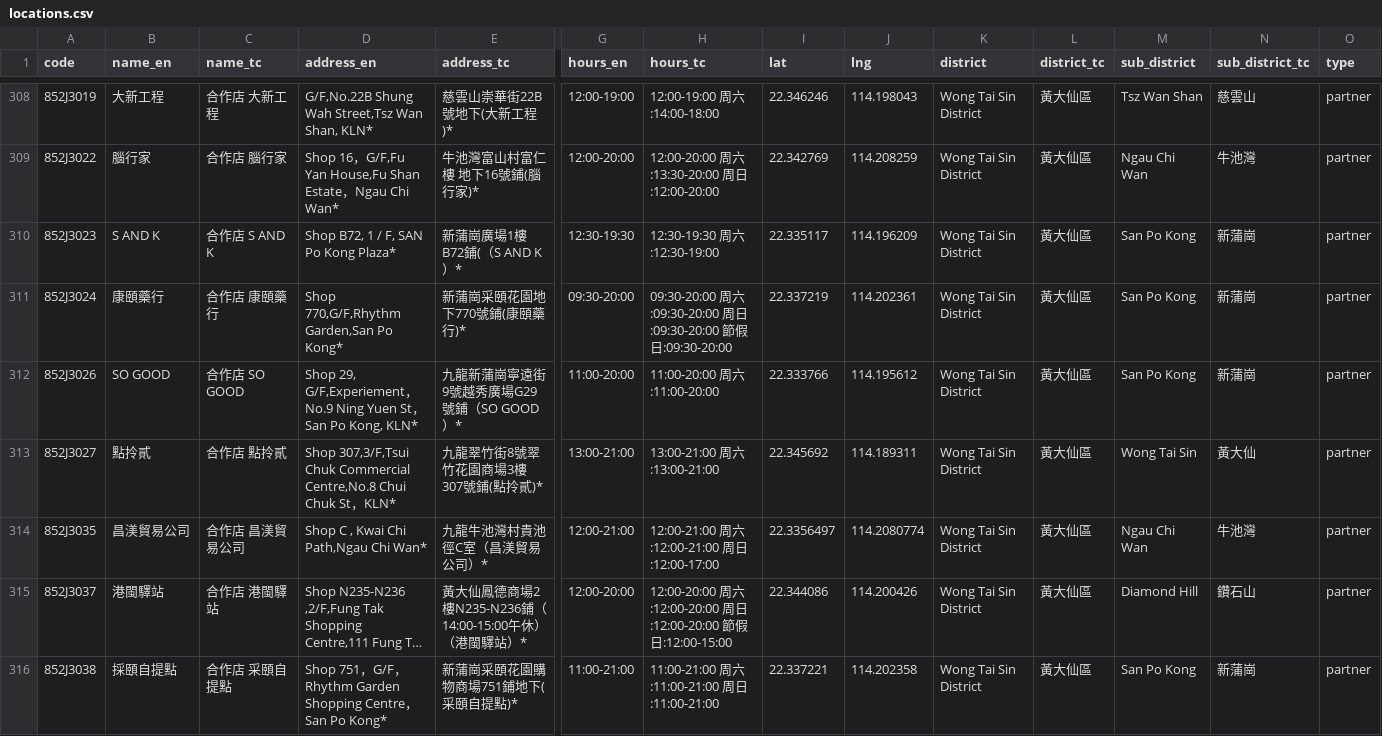
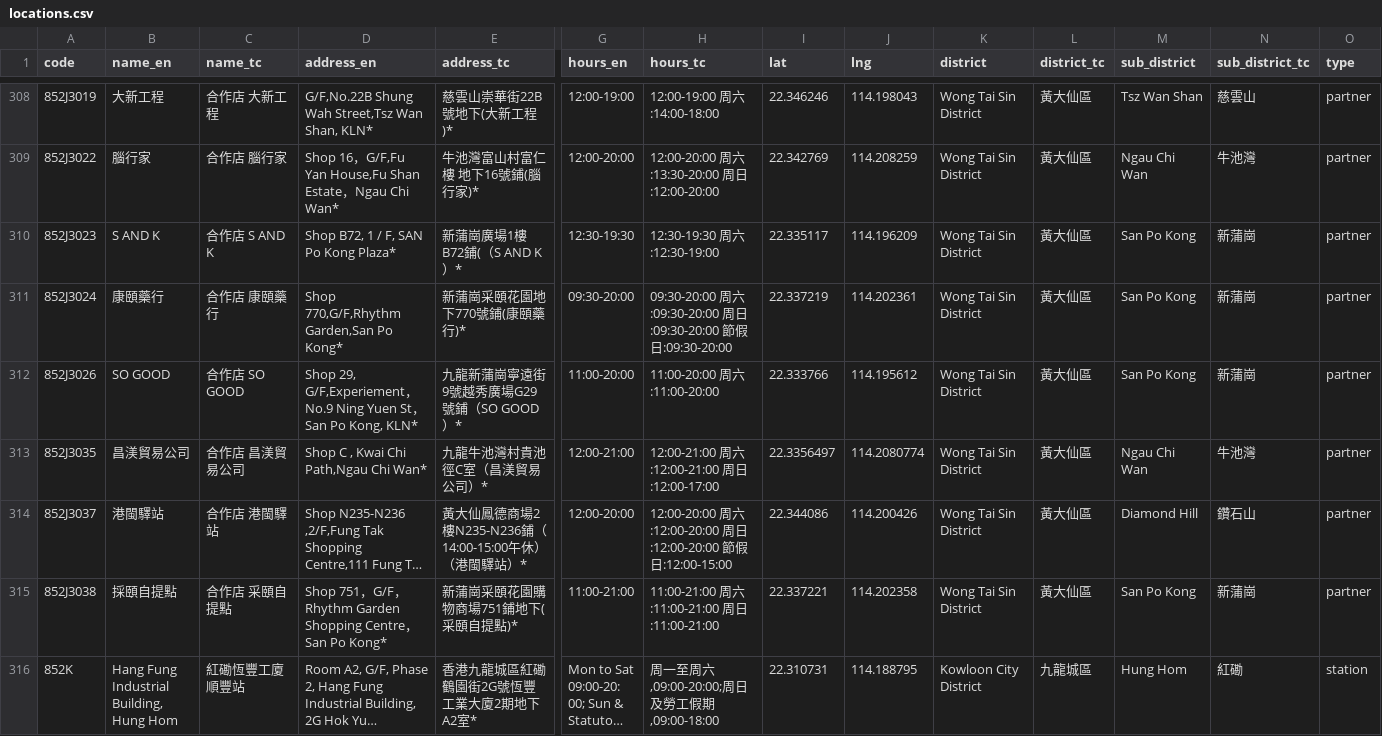
Before and after one commit to mikenuko/hk-sf-location-list, a CSV file: data/locations.csv, drawn as a sheet; only a part is shown, gaps mark what is left out; the shorter side is filled out with more unchanged rows; long unchanged cells end in …; removed rows and columns are numbered as before the commit, all else as after; rows hold the shown columns only; the diff covers the shown part only; the diff names each change by its address in the sheet, - before the commit and + after, or states it on an @@ line.

Commit message:
data: refresh 2026-10-10 [skip ci]

```diff
--- a/data/locations.csv
+++ b/data/locations.csv
-row 313: 852J3027 | 點拎貳 | 合作店 點拎貳 | Shop 307,3/F,Tsui Chuk Commercial Centre,No.8 Chui Chuk St，KLN* | 九龍翠竹街8號翠竹花園商場3樓307號鋪(點拎貳)* | 13:00-21:00 | 13:00-21:00 周六:13:00-21:00 | 22.345692 | 114.189311 | Wong Tai Sin District | 黃大仙區 | Wong Tai Sin | 黃大仙 | partner
```
Also changed, not shown: 1 added row and 1 edited cell elsewhere in this file, 7 other files.
